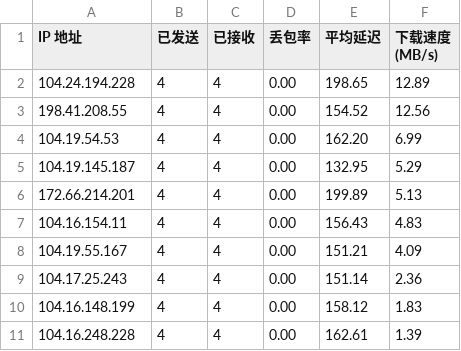
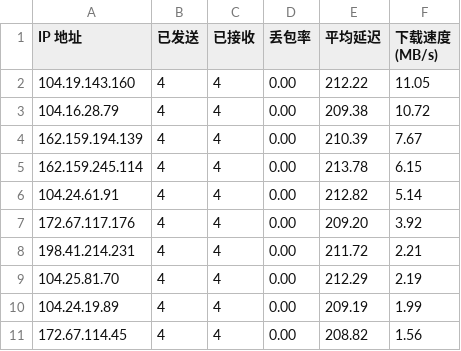
Before and after one commit to yuntinkn06/IPDB, a CSV file: BestCF/ipv4.csv, drawn as a sheet.

Commit message:
Update BestCF/ipv4.csv - 2026-03-25 22:15:31

```diff
--- a/BestCF/ipv4.csv
+++ b/BestCF/ipv4.csv
@@ -1,11 +1,11 @@
 IP 地址,已发送,已接收,丢包率,平均延迟,下载速度 (MB/s)
-104.24.194.228,4,4,0.00,198.65,12.89
-198.41.208.55,4,4,0.00,154.52,12.56
-104.19.54.53,4,4,0.00,162.20,6.99
-104.19.145.187,4,4,0.00,132.95,5.29
-172.66.214.201,4,4,0.00,199.89,5.13
-104.16.154.11,4,4,0.00,156.43,4.83
-104.19.55.167,4,4,0.00,151.21,4.09
-104.17.25.243,4,4,0.00,151.14,2.36
-104.16.148.199,4,4,0.00,158.12,1.83
-104.16.248.228,4,4,0.00,162.61,1.39
+104.19.143.160,4,4,0.00,212.22,11.05
+104.16.28.79,4,4,0.00,209.38,10.72
+162.159.194.139,4,4,0.00,210.39,7.67
+162.159.245.114,4,4,0.00,213.78,6.15
+104.24.61.91,4,4,0.00,212.82,5.14
+172.67.117.176,4,4,0.00,209.20,3.92
+198.41.214.231,4,4,0.00,211.72,2.21
+104.25.81.70,4,4,0.00,212.29,2.19
+104.24.19.89,4,4,0.00,209.19,1.99
+172.67.114.45,4,4,0.00,208.82,1.56
```
